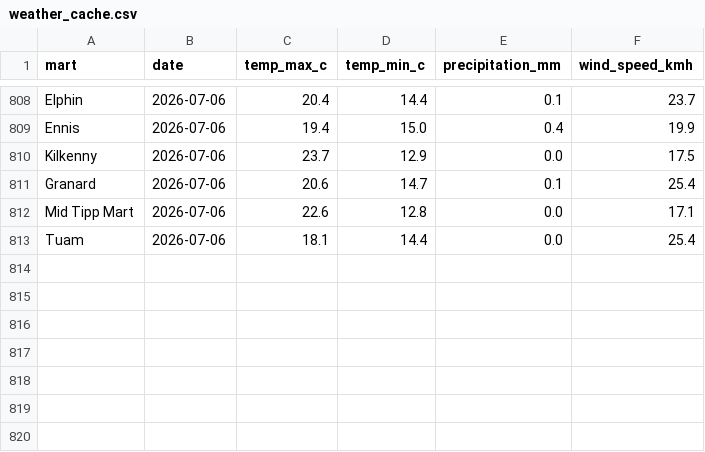
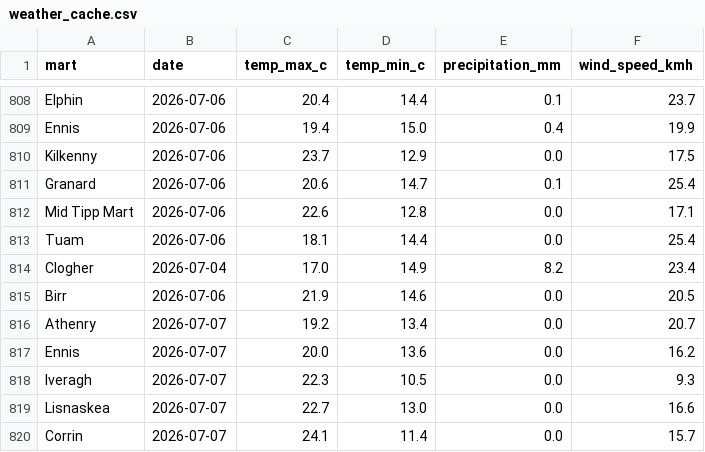
Before and after one commit to JohnScanlan/MartIndex, a CSV file: weather_cache.csv, drawn as a sheet; only a part is shown, gaps mark what is left out.

Commit message:
Daily data update 2026-07-07

```diff
--- a/weather_cache.csv
+++ b/weather_cache.csv
@@ -813 +813,8 @@ Mid Tipp Mart,2026-07-06,22.6,12.8,0.0,17.1
 Tuam,2026-07-06,18.1,14.4,0.0,25.4
+Clogher,2026-07-04,17.0,14.9,8.2,23.4
+Birr,2026-07-06,21.9,14.6,0.0,20.5
+Athenry,2026-07-07,19.2,13.4,0.0,20.7
+Ennis,2026-07-07,20.0,13.6,0.0,16.2
+Iveragh,2026-07-07,22.3,10.5,0.0,9.3
+Lisnaskea,2026-07-07,22.7,13.0,0.0,16.6
+Corrin,2026-07-07,24.1,11.4,0.0,15.7
```
Also changed, not shown: 1 other file.
